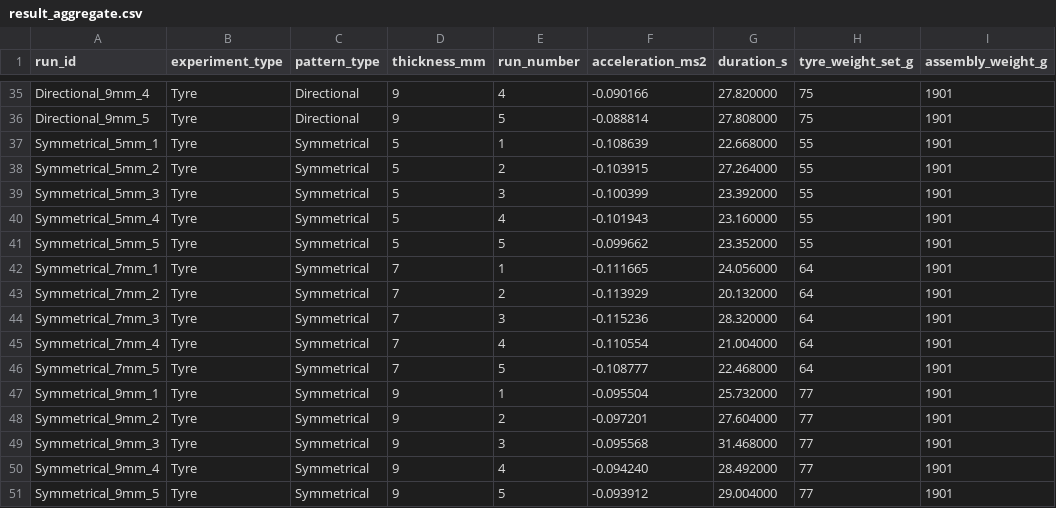
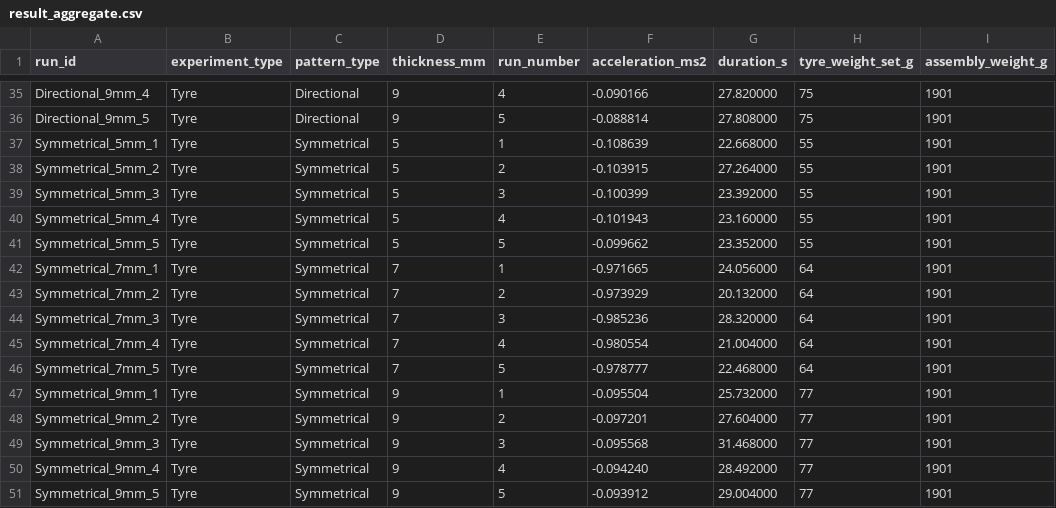
Before and after one commit to michyli/ME103_FinalProject, a CSV file: result/result_aggregate.csv, drawn as a sheet; only a part is shown, gaps mark what is left out; the diff names each change by its address in the sheet, - before the commit and + after, or states it on an @@ line.

Commit message:
edited average

```diff
--- a/result/result_aggregate.csv
+++ b/result/result_aggregate.csv
-F42 (acceleration_ms2): -0.111665
+F42 (acceleration_ms2): -0.971665
-F43 (acceleration_ms2): -0.113929
+F43 (acceleration_ms2): -0.973929
-F44 (acceleration_ms2): -0.115236
+F44 (acceleration_ms2): -0.985236
-F45 (acceleration_ms2): -0.110554
+F45 (acceleration_ms2): -0.980554
-F46 (acceleration_ms2): -0.108777
+F46 (acceleration_ms2): -0.978777
```
